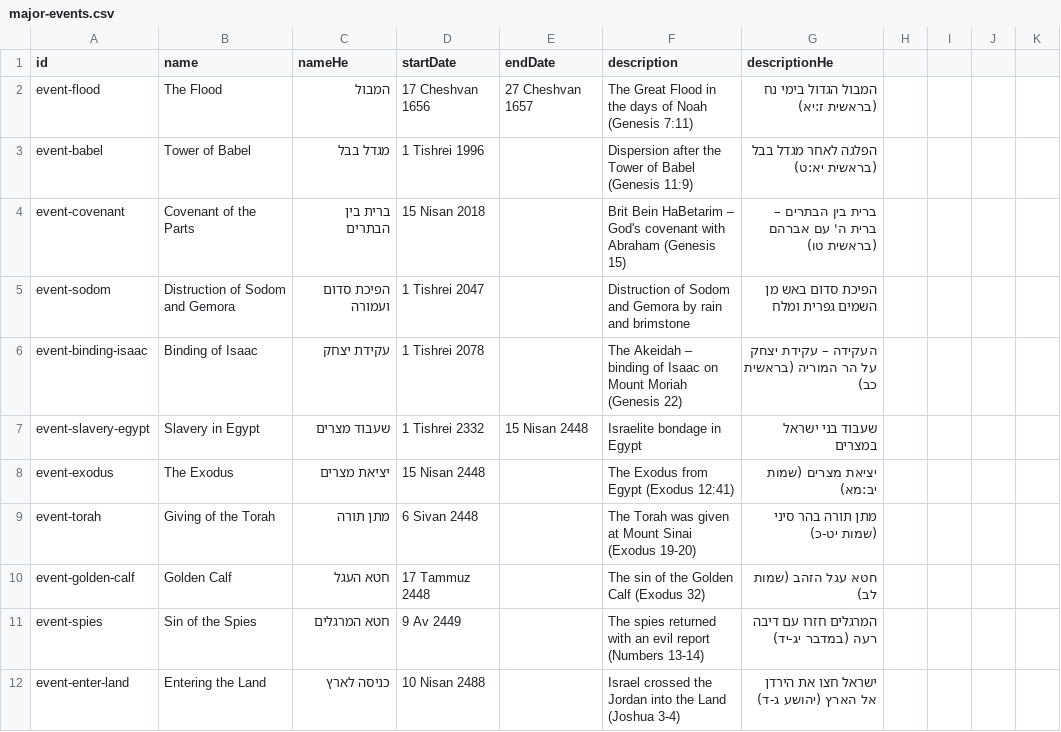
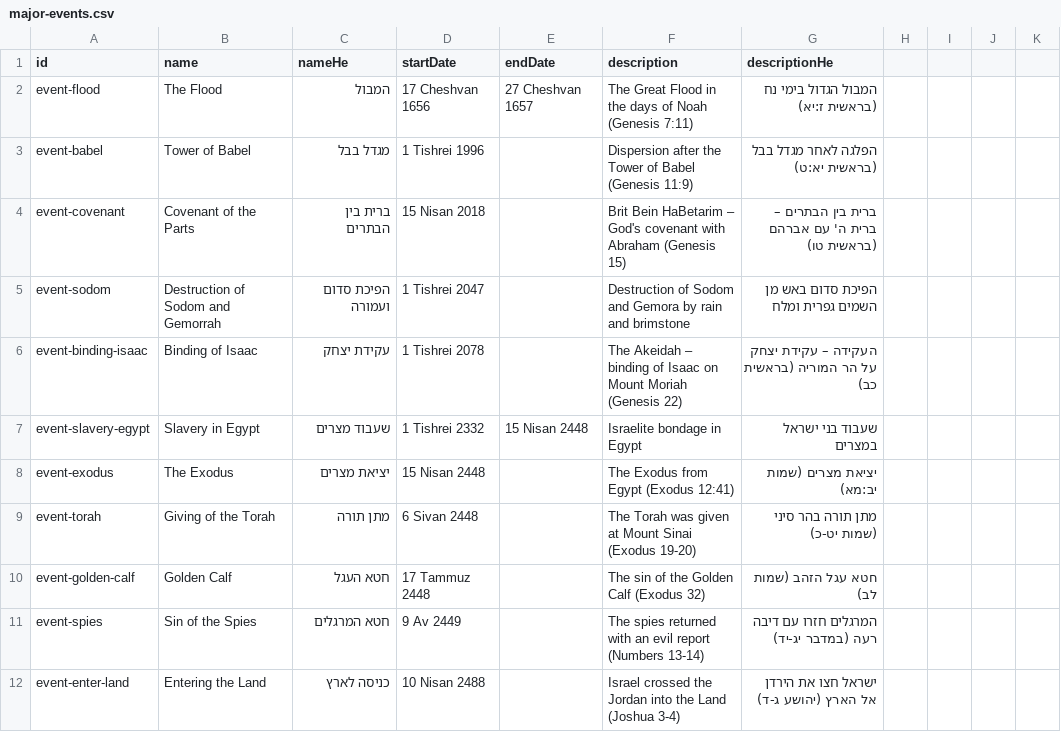
Before and after one commit to moshegc/whatsmyverse, a CSV file: bible-reading-app/public/data/major-events.csv, drawn as a sheet; only a part is shown.

```diff
--- a/bible-reading-app/public/data/major-events.csv
+++ b/bible-reading-app/public/data/major-events.csv
@@ -4,3 +4,3 @@ event-babel,Tower of Babel,מגדל בבל,1 Tishrei 1996,,Dispersion after the
 event-covenant,Covenant of the Parts,ברית בין הבתרים,15 Nisan 2018,,Brit Bein HaBetarim – God's covenant with Abraham (Genesis 15),ברית בין הבתרים – ברית ה' עם אברהם (בראשית טו)
-event-sodom, Distruction of Sodom and Gemora,הפיכת סדום ועמורה,1 Tishrei 2047,,Distruction of Sodom and Gemora by rain and brimstone,הפיכת סדום באש מן השמים גפרית ומלח
+event-sodom, Destruction of Sodom and Gemorrah,הפיכת סדום ועמורה,1 Tishrei 2047,,Destruction of Sodom and Gemora by rain and brimstone,הפיכת סדום באש מן השמים גפרית ומלח
 event-binding-isaac,Binding of Isaac,עקידת יצחק,1 Tishrei 2078,,The Akeidah – binding of Isaac on Mount Moriah (Genesis 22),העקידה – עקידת יצחק על הר המוריה (בראשית כב)
```
Also changed, not shown: bible-reading-app/public/data/biblical-figures.csv, 4 other files.
